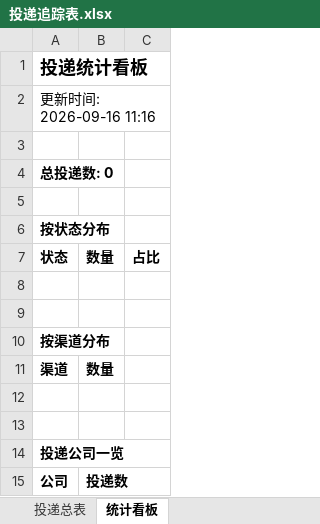
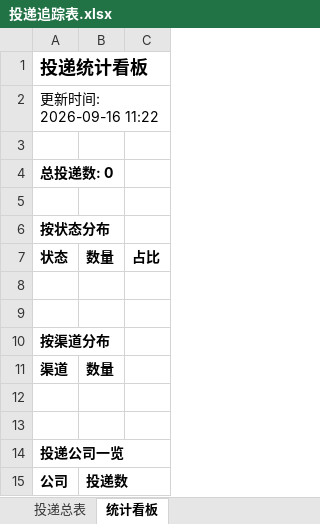
Before and after one commit to LIlIIllII/wenke-radar, an Excel workbook: reports/投递追踪表.xlsx, sheet 统计看板, drawn as a sheet; values as stored, in another font and other column widths than the file's, no borders; the diff names each change by its address in the sheet, - before the commit and + after, or states it on an @@ line.

Commit message:
📰 秋招雷达日报 2026-09-16

```diff
--- a/reports/投递追踪表.xlsx (sheet 统计看板)
+++ b/reports/投递追踪表.xlsx (sheet 统计看板)
-A2: 更新时间: 2026-09-16 11:16
+A2: 更新时间: 2026-09-16 11:22
```
